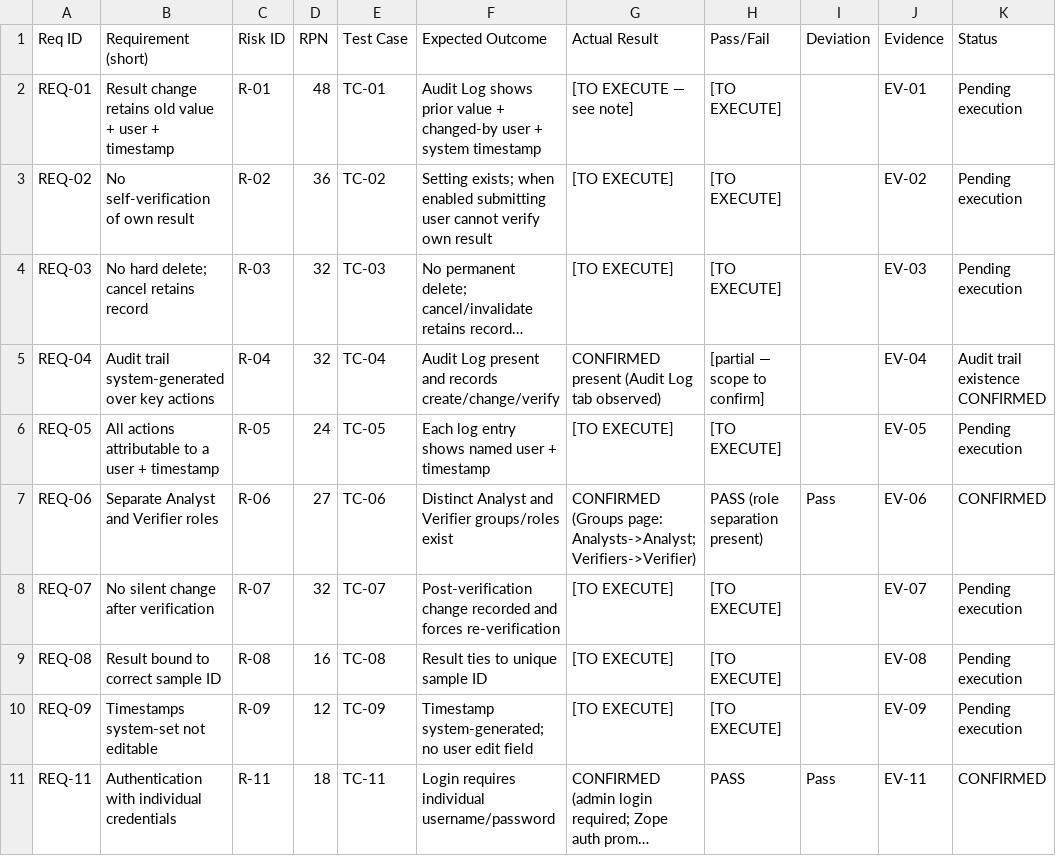
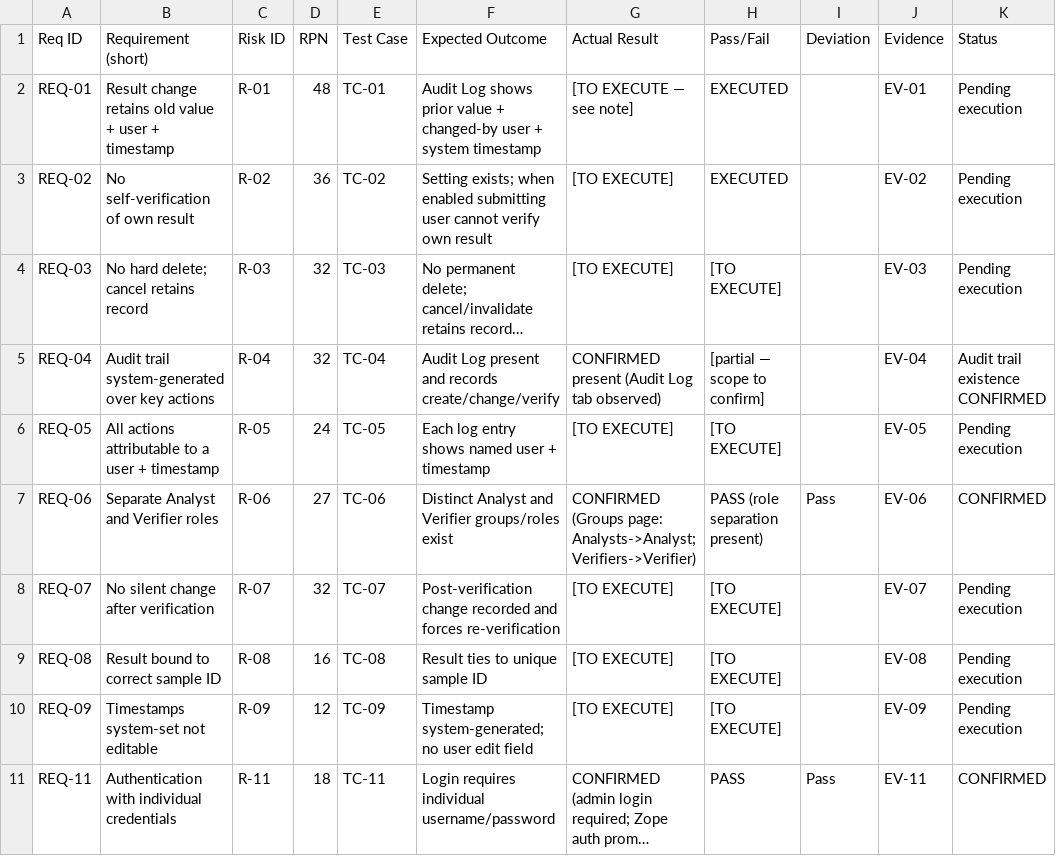
Before and after one commit to Lattychem007/senaite-lims-csv-validation, a CSV file: 04-requirements/VAL-005-Traceability-Matrix.csv, drawn as a sheet; long unchanged cells end in …; the diff names each change by its address in the sheet, - before the commit and + after, or states it on an @@ line.

Commit message:
Update VAL-005-Traceability-Matrix.csv

```diff
--- a/04-requirements/VAL-005-Traceability-Matrix.csv
+++ b/04-requirements/VAL-005-Traceability-Matrix.csv
-H2:H3 (Pass/Fail): [TO EXECUTE]
+H2:H3 (Pass/Fail): EXECUTED
```
